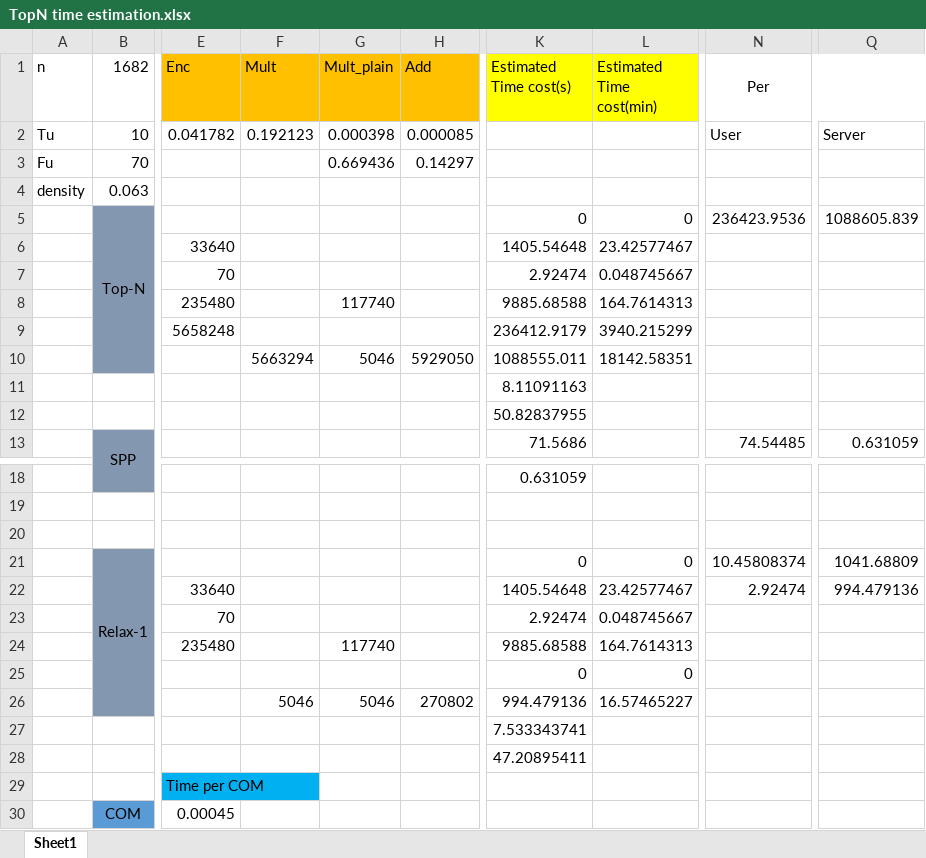
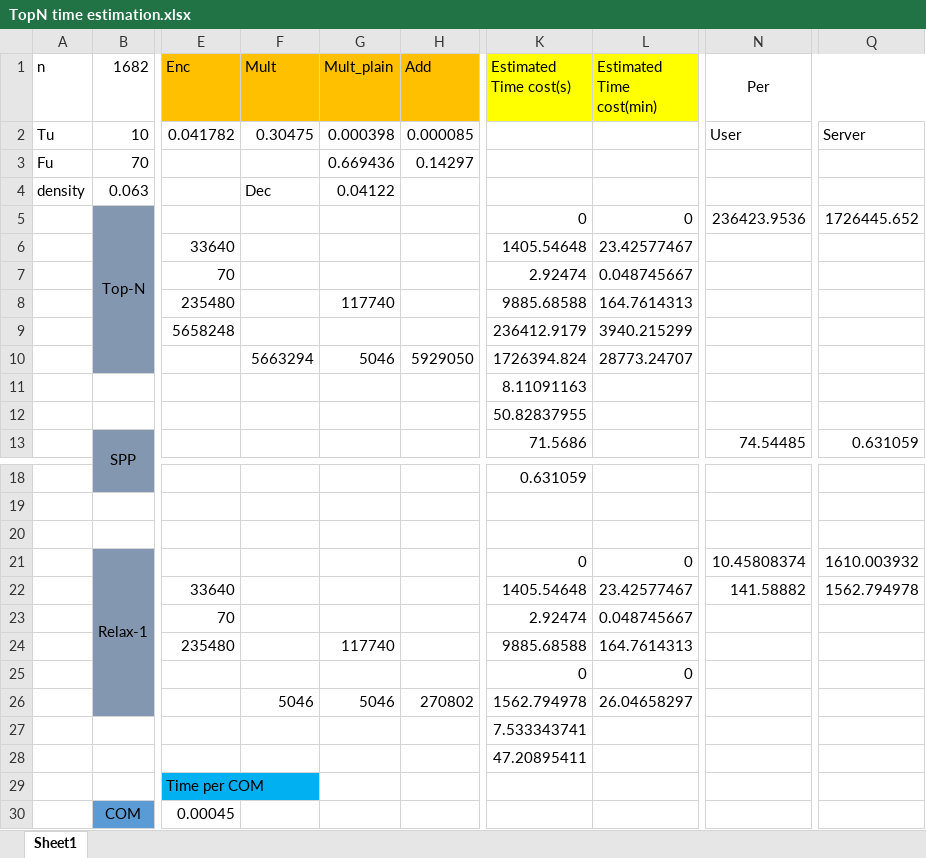
Before and after one commit to wanghs09/Application-based-on-SEAL, an Excel workbook: doc/TopN time estimation.xlsx, sheet Sheet1, drawn as a sheet; only a part is shown, gaps mark what is left out; values as stored, in another font and other column widths than the file's, no borders; the diff names each change by its address in the sheet, - before the commit and + after, or states it on an @@ line.

```diff
--- a/doc/TopN time estimation.xlsx (sheet Sheet1)
+++ b/doc/TopN time estimation.xlsx (sheet Sheet1)
-F2 (Mult): 0.192123
+F2 (Mult): 0.30475
-F4 (Mult): (empty)
+F4 (Mult): Dec
-G4 (Mult_plain): (empty)
+G4 (Mult_plain): 0.04122
-Q5: 1088605.839
+Q5: 1726445.652
-K10 (Estimated Time cost(s)): 1088555.011
+K10 (Estimated Time cost(s)): 1726394.824
-L10 (Estimated Time cost(min)): 18142.58351
+L10 (Estimated Time cost(min)): 28773.24707
-Q21: 1041.68809
+Q21: 1610.003932
-N22 (Per): 2.92474
+N22 (Per): 141.58882
-Q22: 994.479136
+Q22: 1562.794978
-K26 (Estimated Time cost(s)): 994.479136
+K26 (Estimated Time cost(s)): 1562.794978
-L26 (Estimated Time cost(min)): 16.57465227
+L26 (Estimated Time cost(min)): 26.04658297
```
Also changed, not shown: 25 other files.
